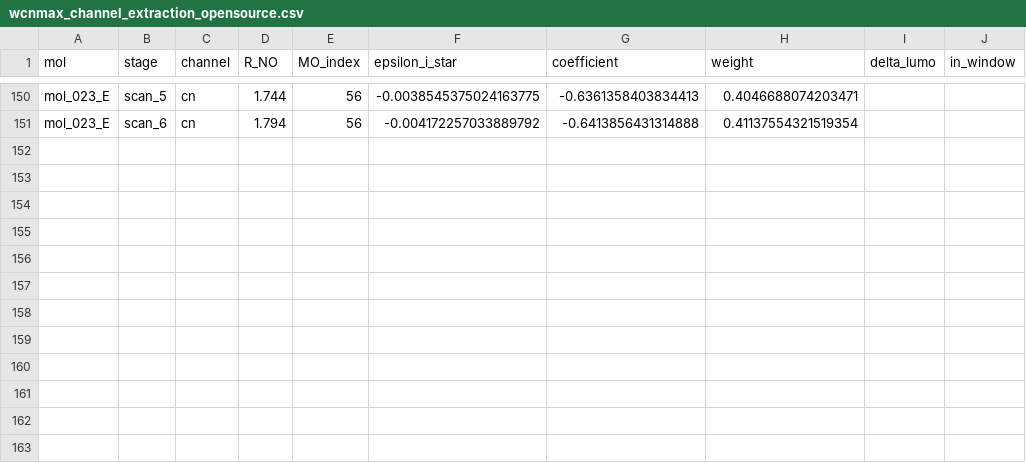
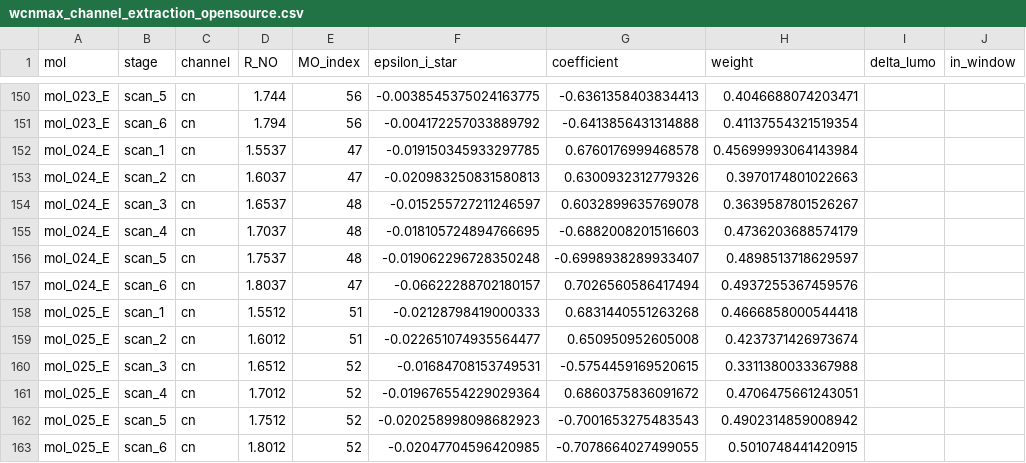
Before and after one commit to IreneGallini/beckmann-pipeline, a CSV file: data/output/analysis/wcnmax_channel_extraction_opensource.csv, drawn as a sheet; only a part is shown, gaps mark what is left out; the diff names each change by its address in the sheet, - before the commit and + after, or states it on an @@ line.

```diff
--- a/data/output/analysis/wcnmax_channel_extraction_opensource.csv
+++ b/data/output/analysis/wcnmax_channel_extraction_opensource.csv
+row 152: mol_024_E | scan_1 | cn | 1.5537 | 47 | -0.019150345933297785 | 0.6760176999468578 | 0.45699993064143984
+row 153: mol_024_E | scan_2 | cn | 1.6037 | 47 | -0.020983250831580813 | 0.6300932312779326 | 0.3970174801022663
+row 154: mol_024_E | scan_3 | cn | 1.6537 | 48 | -0.015255727211246597 | 0.6032899635769078 | 0.3639587801526267
+row 155: mol_024_E | scan_4 | cn | 1.7037 | 48 | -0.018105724894766695 | -0.6882008201516603 | 0.4736203688574179
+row 156: mol_024_E | scan_5 | cn | 1.7537 | 48 | -0.019062296728350248 | -0.6998938289933407 | 0.4898513718629597
+row 157: mol_024_E | scan_6 | cn | 1.8037 | 47 | -0.06622288702180157 | 0.7026560586417494 | 0.4937255367459576
+row 158: mol_025_E | scan_1 | cn | 1.5512 | 51 | -0.02128798419000333 | 0.6831440551263268 | 0.4666858000544418
+row 159: mol_025_E | scan_2 | cn | 1.6012 | 51 | -0.022651074935564477 | 0.650950952605008 | 0.4237371426973674
+row 160: mol_025_E | scan_3 | cn | 1.6512 | 52 | -0.01684708153749531 | -0.5754459169520615 | 0.3311380033367988
+row 161: mol_025_E | scan_4 | cn | 1.7012 | 52 | -0.019676554229029364 | 0.6860375836091672 | 0.4706475661243051
+row 162: mol_025_E | scan_5 | cn | 1.7512 | 52 | -0.020258998098682923 | -0.7001653275483543 | 0.4902314859008942
+row 163: mol_025_E | scan_6 | cn | 1.8012 | 52 | -0.02047704596420985 | -0.7078664027499055 | 0.5010748441420915
```
Also changed, not shown: data/output/analysis/wcnmax_rule_results_opensource.csv.
